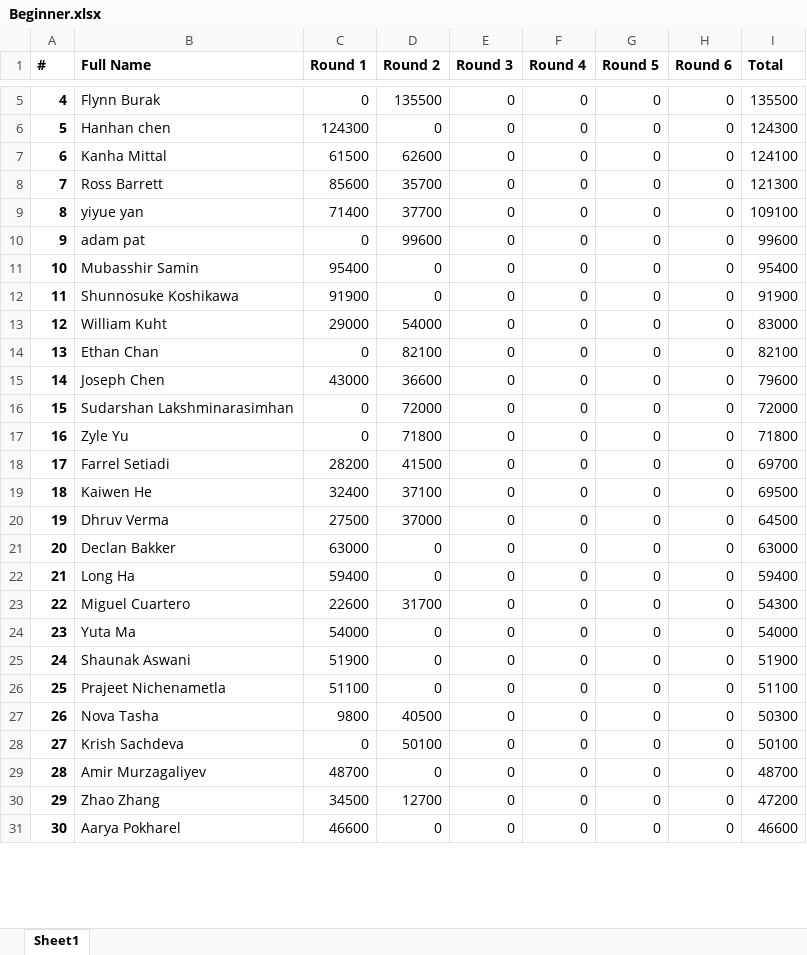
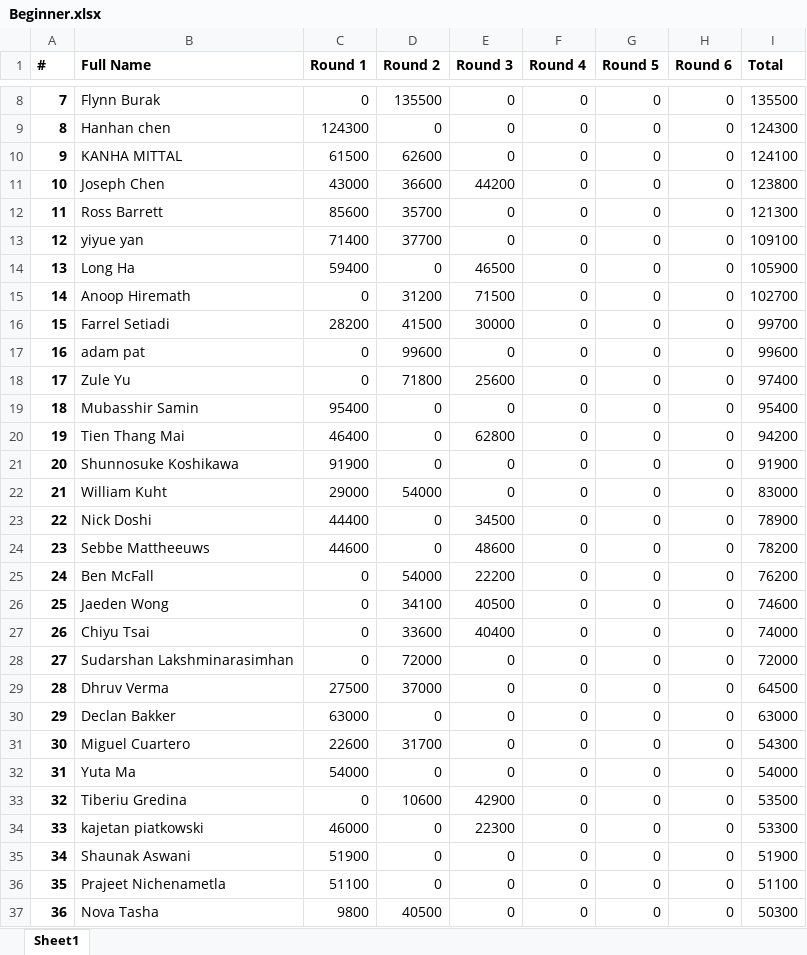
Before and after one commit to QTS-UniMelb/poker-tournament-leaderboard, an Excel workbook: public/res/leaderboards/Beginner.xlsx, sheet Sheet1, drawn as a sheet; only a part is shown, gaps mark what is left out; the shorter side is filled out with more unchanged rows; values as stored, in another font and other column widths than the file's, no borders; removed rows and columns are numbered as before the commit, all else as after; the diff covers the shown part only; the diff names each change by its address in the sheet, - before the commit and + after, or states it on an @@ line.

```diff
--- a/public/res/leaderboards/Beginner.xlsx (sheet Sheet1)
+++ b/public/res/leaderboards/Beginner.xlsx (sheet Sheet1)
@@ column A (#) renumbered from row 4 down @@
-B10 (Full Name): Kanha Mittal
+B10 (Full Name): KANHA MITTAL
+row 11: 10 | Joseph Chen | 43000 | 36600 | 44200 | 0 | 0 | 0 | 123800
+row 14: 13 | Long Ha | 59400 | 0 | 46500 | 0 | 0 | 0 | 105900
+row 15: 14 | Anoop Hiremath | 0 | 31200 | 71500 | 0 | 0 | 0 | 102700
+row 16: 15 | Farrel Setiadi | 28200 | 41500 | 30000 | 0 | 0 | 0 | 99700
+row 18: 17 | Zule Yu | 0 | 71800 | 25600 | 0 | 0 | 0 | 97400
+row 20: 19 | Tien Thang Mai | 46400 | 0 | 62800 | 0 | 0 | 0 | 94200
+row 23: 22 | Nick Doshi | 44400 | 0 | 34500 | 0 | 0 | 0 | 78900
+row 24: 23 | Sebbe Mattheeuws | 44600 | 0 | 48600 | 0 | 0 | 0 | 78200
+row 25: 24 | Ben McFall | 0 | 54000 | 22200 | 0 | 0 | 0 | 76200
+row 26: 25 | Jaeden Wong | 0 | 34100 | 40500 | 0 | 0 | 0 | 74600
-B27 (Full Name): Ethan Chan
+B27 (Full Name): Chiyu Tsai
-D27 (Round 2): 82100
+D27 (Round 2): 33600
-E27 (Round 3): 0
+E27 (Round 3): 40400
-I27 (Total): 82100
+I27 (Total): 74000
-row 15: 14 | Joseph Chen | 43000 | 36600 | 0 | 0 | 0 | 0 | 79600
-row 17: 16 | Zyle Yu | 0 | 71800 | 0 | 0 | 0 | 0 | 71800
-row 18: 17 | Farrel Setiadi | 28200 | 41500 | 0 | 0 | 0 | 0 | 69700
-row 19: 18 | Kaiwen He | 32400 | 37100 | 0 | 0 | 0 | 0 | 69500
-row 22: 21 | Long Ha | 59400 | 0 | 0 | 0 | 0 | 0 | 59400
+row 33: 32 | Tiberiu Gredina | 0 | 10600 | 42900 | 0 | 0 | 0 | 53500
+row 34: 33 | kajetan piatkowski | 46000 | 0 | 22300 | 0 | 0 | 0 | 53300
```
Also changed, not shown: 7 added rows, 12 removed rows and 16 edited cells elsewhere in this sheet, public/res/leaderboards/Advanced.xlsx, 1 other file.
